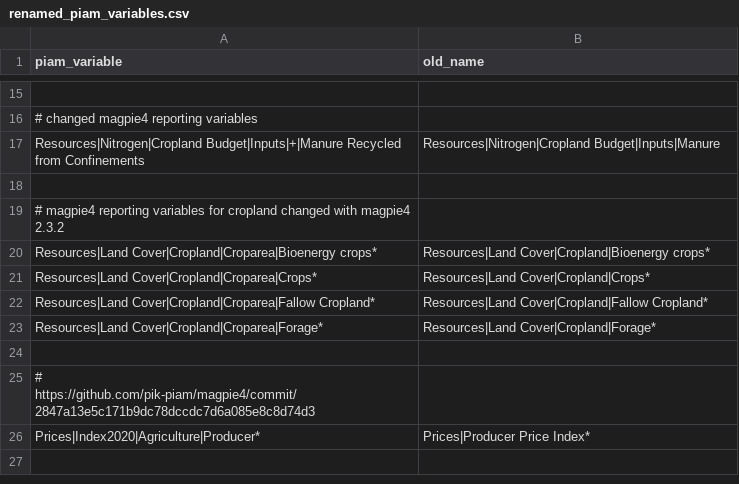
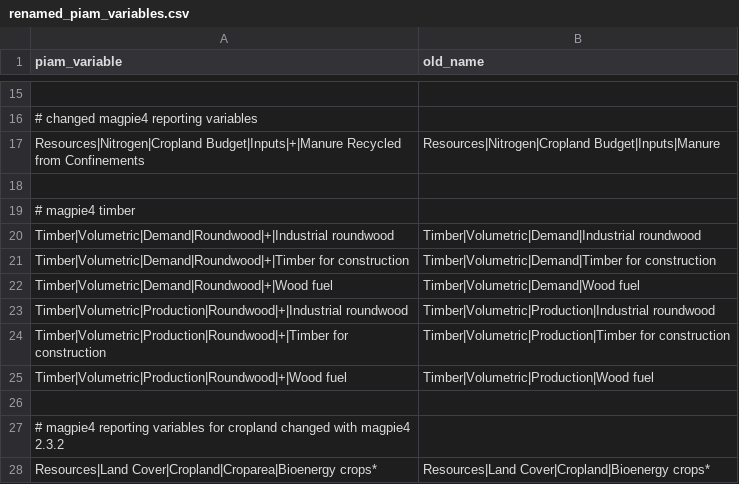
Before and after one commit to tonnrueter/piamInterfaces, a CSV file: inst/renamed_piam_variables.csv, drawn as a sheet; only a part is shown, gaps mark what is left out; the shorter side is filled out with more unchanged rows; the diff names each change by its address in the sheet, - before the commit and + after, or states it on an @@ line.

```diff
--- a/inst/renamed_piam_variables.csv
+++ b/inst/renamed_piam_variables.csv
+row 19: # magpie4 timber
+row 20: Timber|Volumetric|Demand|Roundwood|+|Industrial roundwood | Timber|Volumetric|Demand|Industrial roundwood
+row 21: Timber|Volumetric|Demand|Roundwood|+|Timber for construction | Timber|Volumetric|Demand|Timber for construction
+row 22: Timber|Volumetric|Demand|Roundwood|+|Wood fuel | Timber|Volumetric|Demand|Wood fuel
+row 23: Timber|Volumetric|Production|Roundwood|+|Industrial roundwood | Timber|Volumetric|Production|Industrial roundwood
+row 24: Timber|Volumetric|Production|Roundwood|+|Timber for construction | Timber|Volumetric|Production|Timber for construction
+row 25: Timber|Volumetric|Production|Roundwood|+|Wood fuel | Timber|Volumetric|Production|Wood fuel
+row 26: (empty)
```
Also changed, not shown: 6 other files.
